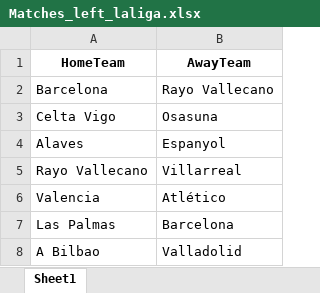
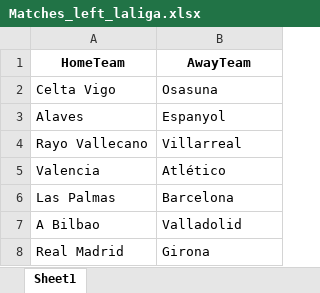
Before and after one commit to Heinhtettkyaw/winwise_v1, an Excel workbook: Data Files/Laliga/Matches_left_laliga.xlsx, sheet Sheet1, drawn as a sheet; only a part is shown; the shorter side is filled out with more unchanged rows; values as stored, in another font and other column widths than the file's, no borders; the diff names each change by its address in the sheet, - before the commit and + after, or states it on an @@ line.

```diff
--- a/Data Files/Laliga/Matches_left_laliga.xlsx (sheet Sheet1)
+++ b/Data Files/Laliga/Matches_left_laliga.xlsx (sheet Sheet1)
-row 2: Barcelona | Rayo Vallecano
```
Also changed, not shown: Data Files/Laliga/Laliga_Points_table_2025.xlsx, Data Files/Premiere League/Matches_left.xlsx, 3 other files.
